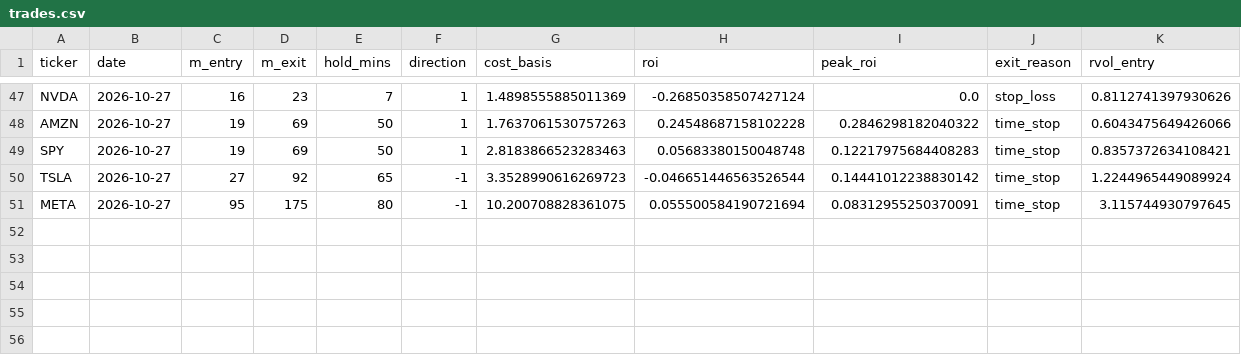
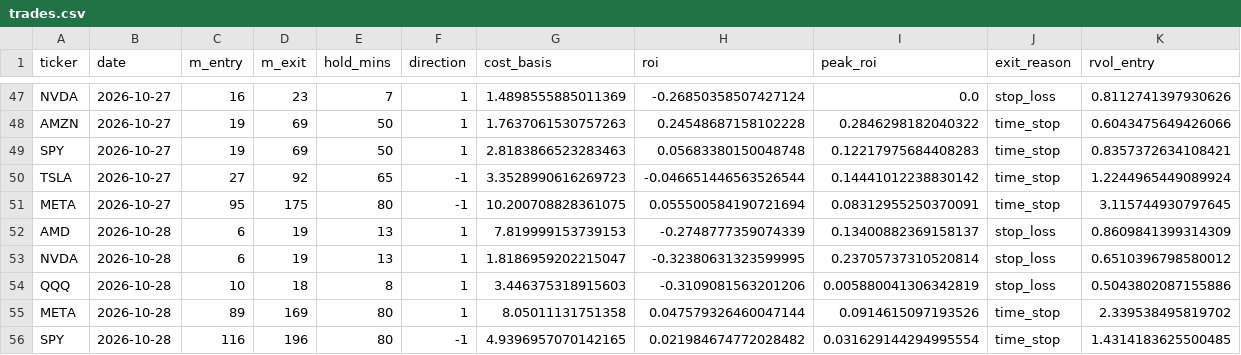
Before and after one commit to samedame/Apex_Chronos, a CSV file: ledger/trades.csv, drawn as a sheet; only a part is shown, gaps mark what is left out; rows hold the shown columns only; the diff names each change by its address in the sheet, - before the commit and + after, or states it on an @@ line.

```diff
--- a/ledger/trades.csv
+++ b/ledger/trades.csv
+row 52: AMD | 2026-10-28 | 6 | 19 | 13 | 1 | 7.819999153739153 | -0.2748777359074339 | 0.13400882369158137 | stop_loss | 0.8609841399314309
+row 53: NVDA | 2026-10-28 | 6 | 19 | 13 | 1 | 1.8186959202215047 | -0.32380631323599995 | 0.23705737310520814 | stop_loss | 0.6510396798580012
+row 54: QQQ | 2026-10-28 | 10 | 18 | 8 | 1 | 3.446375318915603 | -0.3109081563201206 | 0.005880041306342819 | stop_loss | 0.5043802087155886
+row 55: META | 2026-10-28 | 89 | 169 | 80 | 1 | 8.05011131751358 | 0.047579326460047144 | 0.0914615097193526 | time_stop | 2.339538495819702
+row 56: SPY | 2026-10-28 | 116 | 196 | 80 | -1 | 4.9396957070142165 | 0.021984674772028482 | 0.031629144294995554 | time_stop | 1.4314183625500485
```
Also changed, not shown: 2 other files.
